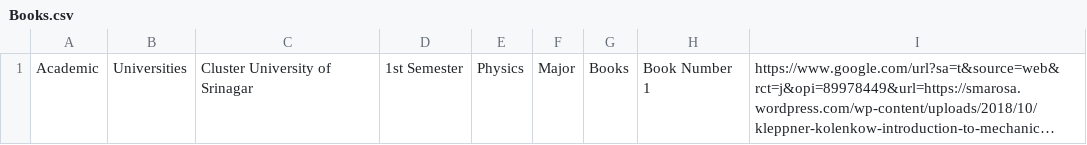
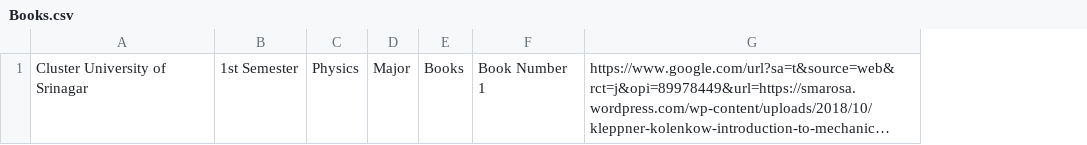
Before and after one commit to bhatmajidbhatmajid2222-cmyk/Majid, a CSV file: Books.csv, drawn as a sheet; long unchanged cells end in …; the diff names each change by its address in the sheet, - before the commit and + after, or states it on an @@ line.

Commit message:
Update Books.csv

```diff
--- a/Books.csv
+++ b/Books.csv
-column A, row 1: Academic
-column B, row 1: Universities
```
